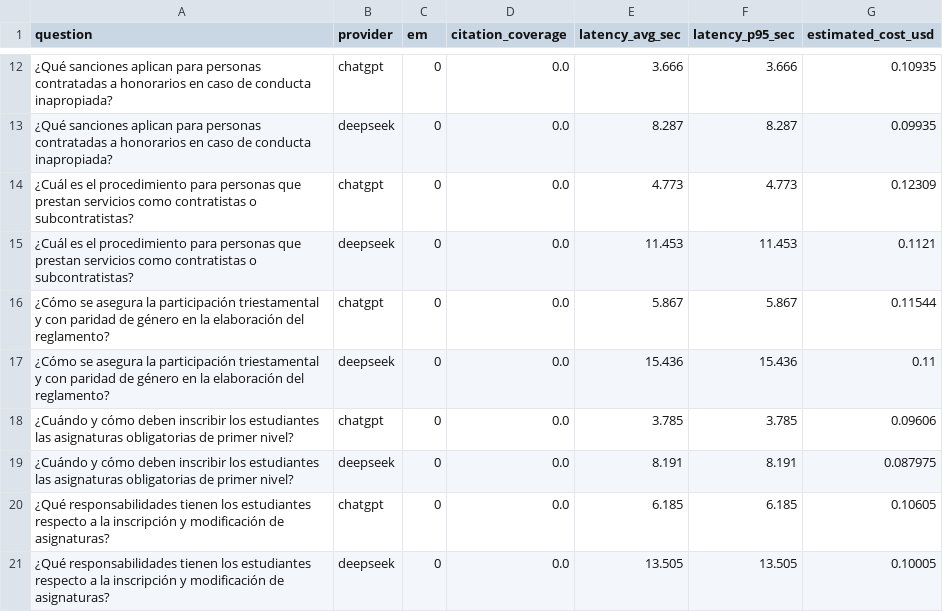
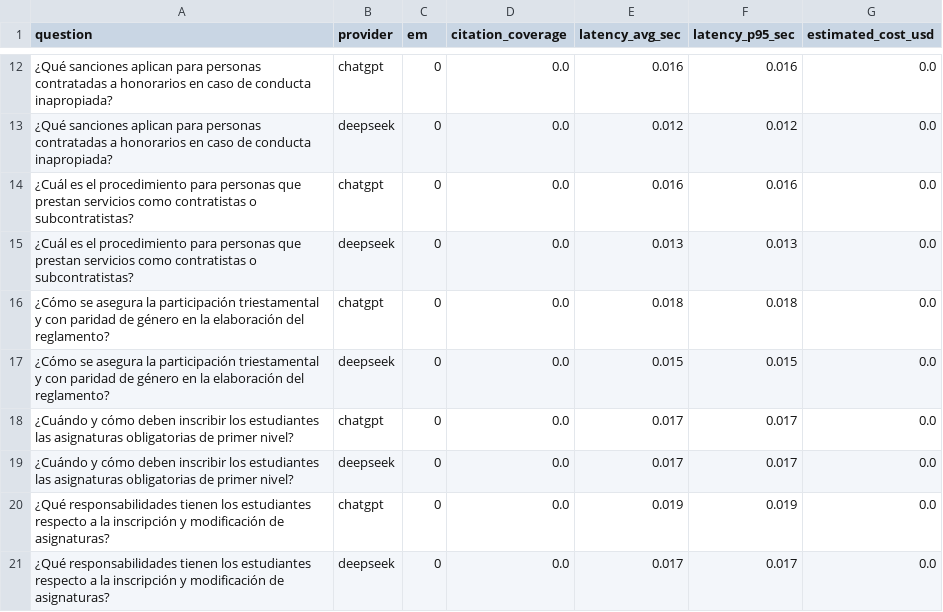
Before and after one commit to Sabiomen/Proyecto1_Espe3, a CSV file: eval/metrics.csv, drawn as a sheet; only a part is shown, gaps mark what is left out; the diff covers the shown part only.

```diff
--- a/eval/metrics.csv
+++ b/eval/metrics.csv
@@ -12,10 +12,10 @@ question,provider,em,citation_coverage,latency_avg_sec,latency_p95_sec,estimated
-¿Qué sanciones aplican para personas contratadas a honorarios en caso de conducta inapropiada?,chatgpt,0,0.0,3.666,3.666,0.10935
-¿Qué sanciones aplican para personas contratadas a honorarios en caso de conducta inapropiada?,deepseek,0,0.0,8.287,8.287,0.09935
-¿Cuál es el procedimiento para personas que prestan servicios como contratistas o subcontratistas?,chatgpt,0,0.0,4.773,4.773,0.12309
-¿Cuál es el procedimiento para personas que prestan servicios como contratistas o subcontratistas?,deepseek,0,0.0,11.453,11.453,0.1121
-¿Cómo se asegura la participación triestamental y con paridad de género en la elaboración del reglamento?,chatgpt,0,0.0,5.867,5.867,0.11544
-¿Cómo se asegura la participación triestamental y con paridad de género en la elaboración del reglamento?,deepseek,0,0.0,15.436,15.436,0.11
-¿Cuándo y cómo deben inscribir los estudiantes las asignaturas obligatorias de primer nivel?,chatgpt,0,0.0,3.785,3.785,0.09606
-¿Cuándo y cómo deben inscribir los estudiantes las asignaturas obligatorias de primer nivel?,deepseek,0,0.0,8.191,8.191,0.087975
-¿Qué responsabilidades tienen los estudiantes respecto a la inscripción y modificación de asignaturas?,chatgpt,0,0.0,6.185,6.185,0.10605
-¿Qué responsabilidades tienen los estudiantes respecto a la inscripción y modificación de asignaturas?,deepseek,0,0.0,13.505,13.505,0.10005
+¿Qué sanciones aplican para personas contratadas a honorarios en caso de conducta inapropiada?,chatgpt,0,0.0,0.016,0.016,0.0
+¿Qué sanciones aplican para personas contratadas a honorarios en caso de conducta inapropiada?,deepseek,0,0.0,0.012,0.012,0.0
+¿Cuál es el procedimiento para personas que prestan servicios como contratistas o subcontratistas?,chatgpt,0,0.0,0.016,0.016,0.0
+¿Cuál es el procedimiento para personas que prestan servicios como contratistas o subcontratistas?,deepseek,0,0.0,0.013,0.013,0.0
+¿Cómo se asegura la participación triestamental y con paridad de género en la elaboración del reglamento?,chatgpt,0,0.0,0.018,0.018,0.0
+¿Cómo se asegura la participación triestamental y con paridad de género en la elaboración del reglamento?,deepseek,0,0.0,0.015,0.015,0.0
+¿Cuándo y cómo deben inscribir los estudiantes las asignaturas obligatorias de primer nivel?,chatgpt,0,0.0,0.017,0.017,0.0
+¿Cuándo y cómo deben inscribir los estudiantes las asignaturas obligatorias de primer nivel?,deepseek,0,0.0,0.017,0.017,0.0
+¿Qué responsabilidades tienen los estudiantes respecto a la inscripción y modificación de asignaturas?,chatgpt,0,0.0,0.019,0.019,0.0
+¿Qué responsabilidades tienen los estudiantes respecto a la inscripción y modificación de asignaturas?,deepseek,0,0.0,0.017,0.017,0.0
```
Also changed, not shown: 30 edited cells elsewhere in this file, 5 other files.
